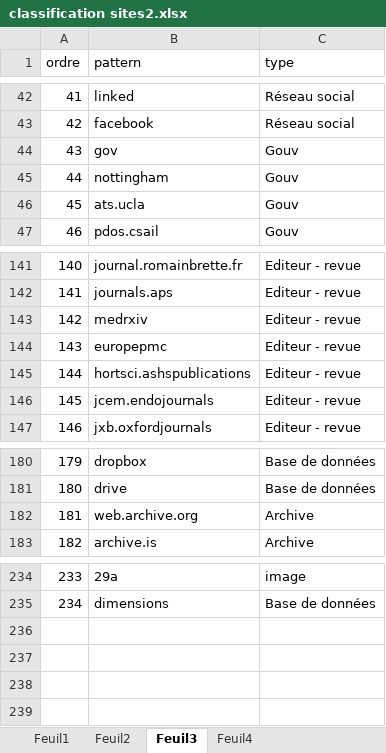
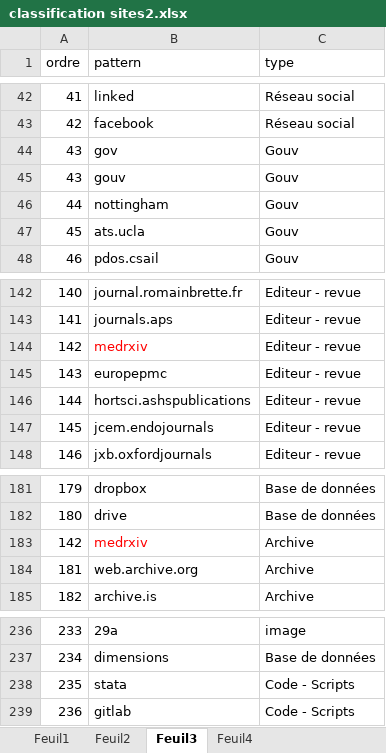
Before and after one commit to abdelghani-maddi/Pubpeer, an Excel workbook: classification sites2.xlsx, sheet Feuil3, drawn as a sheet; only a part is shown, gaps mark what is left out; values as stored, in another font and other column widths than the file's, no borders; addresses are those after the commit; the diff names each change by its address in the sheet, - before the commit and + after, or states it on an @@ line.

```diff
--- a/classification sites2.xlsx (sheet Feuil3)
+++ b/classification sites2.xlsx (sheet Feuil3)
+row 45: 43 | gouv | Gouv
-B144 text colour: black
+B144 text colour: #FF0000
+row 183: 142 | medrxiv | Archive
+row 238: 235 | stata | Code - Scripts
+row 239: 236 | gitlab | Code - Scripts
```
Also changed, not shown: 3 other files.
